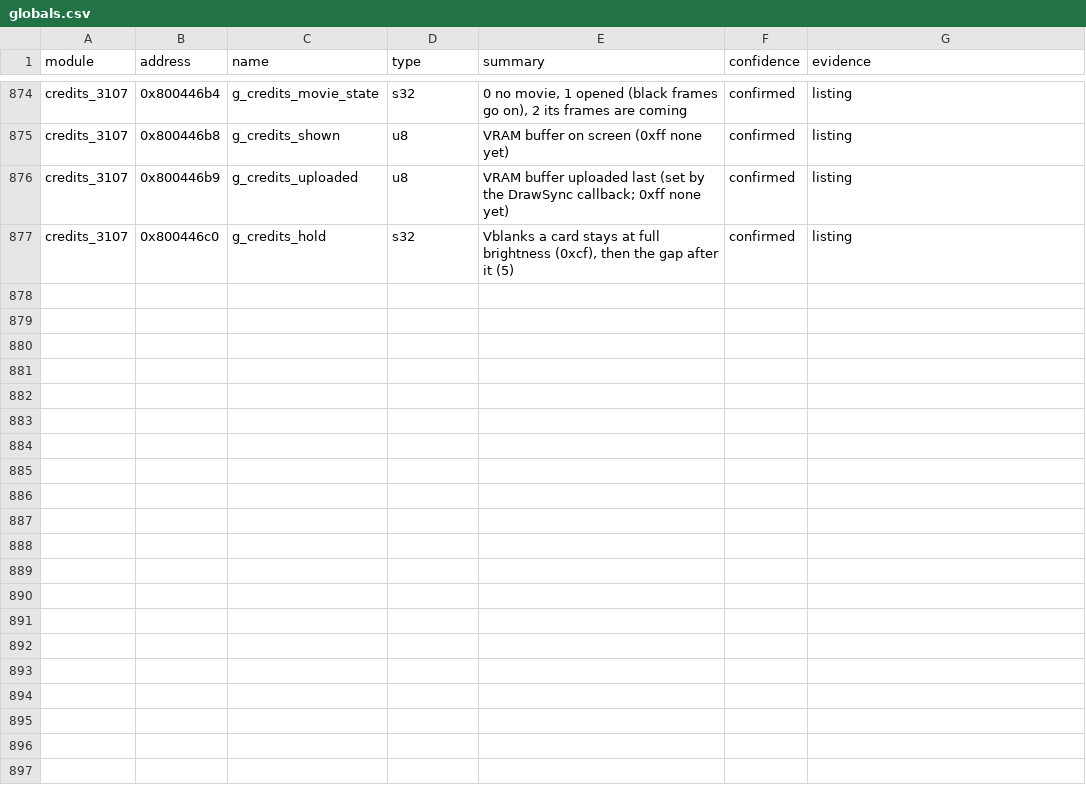
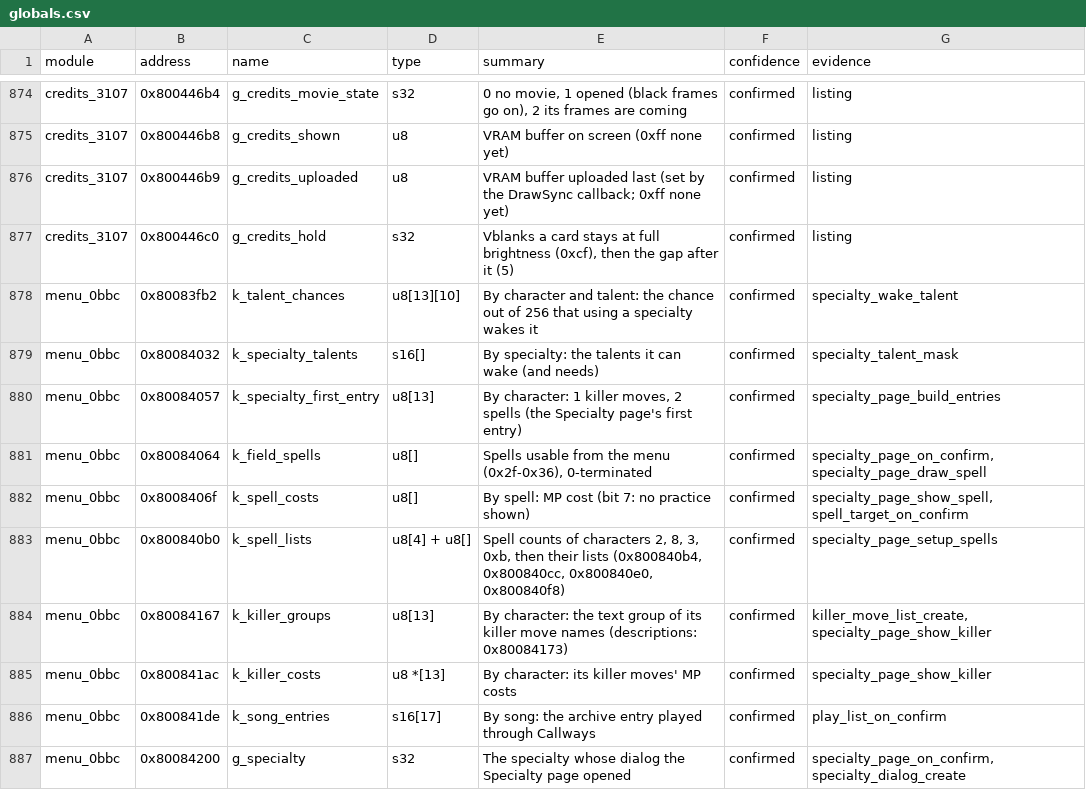
Before and after one commit to IronJade/Shattered-Stars, a CSV file: docs/catalog/globals.csv, drawn as a sheet; only a part is shown, gaps mark what is left out.

```diff
--- a/docs/catalog/globals.csv
+++ b/docs/catalog/globals.csv
@@ -877 +877,11 @@ credits_3107,0x800446b9,g_credits_uploaded,u8,VRAM buffer uploaded last (set by
 credits_3107,0x800446c0,g_credits_hold,s32,"Vblanks a card stays at full brightness (0xcf), then the gap after it (5)",confirmed,listing
+menu_0bbc,0x80083fb2,k_talent_chances,u8[13][10],By character and talent: the chance out of 256 that using a specialty wakes it,confirmed,specialty_wake_talent
+menu_0bbc,0x80084032,k_specialty_talents,s16[],By specialty: the talents it can wake (and needs),confirmed,specialty_talent_mask
+menu_0bbc,0x80084057,k_specialty_first_entry,u8[13],"By character: 1 killer moves, 2 spells (the Specialty page's first entry)",confirmed,specialty_page_build_entries
+menu_0bbc,0x80084064,k_field_spells,u8[],"Spells usable from the menu (0x2f-0x36), 0-terminated",confirmed,"specialty_page_on_confirm, specialty_page_draw_spell"
+menu_0bbc,0x8008406f,k_spell_costs,u8[],By spell: MP cost (bit 7: no practice shown),confirmed,"specialty_page_show_spell, spell_target_on_confirm"
+menu_0bbc,0x800840b0,k_spell_lists,u8[4] + u8[],"Spell counts of characters 2, 8, 3, 0xb, then their lists (0x800840b4, 0x800840cc, 0x800840e0, 0x800840f8)",confirmed,specialty_page_setup_spells
+menu_0bbc,0x80084167,k_killer_groups,u8[13],By character: the text group of its killer move names (descriptions: 0x80084173),confirmed,"killer_move_list_create, specialty_page_show_killer"
+menu_0bbc,0x800841ac,k_killer_costs,u8 *[13],By character: its killer moves' MP costs,confirmed,specialty_page_show_killer
+menu_0bbc,0x800841de,k_song_entries,s16[17],By song: the archive entry played through Callways,confirmed,play_list_on_confirm
+menu_0bbc,0x80084200,g_specialty,s32,The specialty whose dialog the Specialty page opened,confirmed,"specialty_page_on_confirm, specialty_dialog_create"
```
Also changed, not shown: 12 other files.
